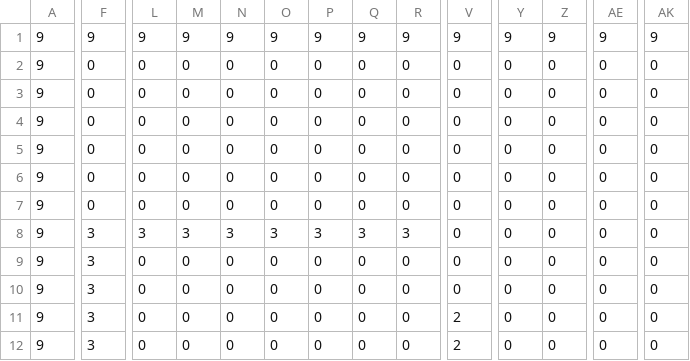
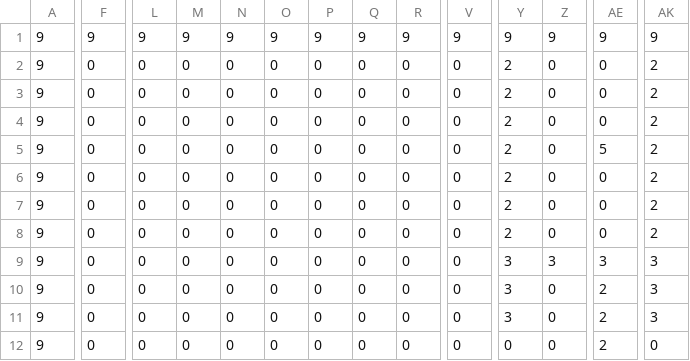
Before and after one commit to ethanic17/csc413-tank-game, a CSV file: TankGame/resources/world.csv, drawn as a sheet; only a part is shown, gaps mark what is left out; the diff covers the shown part only; the diff names each change by its address in the sheet, - before the commit and + after, or states it on an @@ line.

Commit message:
working bullets & updated csv world

```diff
--- a/TankGame/resources/world.csv
+++ b/TankGame/resources/world.csv
-Y2:Y8: 0
+Y2:Y8: 2
-AK2:AK8: 0
+AK2:AK8: 2
-AE5: 0
+AE5: 5
-F8:F12: 3
+F8:F12: 0
-L8: 3
+L8: 0
-M8: 3
+M8: 0
-N8: 3
+N8: 0
-O8: 3
+O8: 0
-P8: 3
+P8: 0
-Q8: 3
+Q8: 0
-R8: 3
+R8: 0
-Y9:Y11: 0
+Y9:Y11: 3
-Z9: 0
+Z9: 3
-AE9: 0
+AE9: 3
-AK9:AK11: 0
+AK9:AK11: 3
-AE10:AE12: 0
+AE10:AE12: 2
-V11:V12: 2
+V11:V12: 0
```
Also changed, not shown: 110 edited cells elsewhere in this file, 5 other files.
